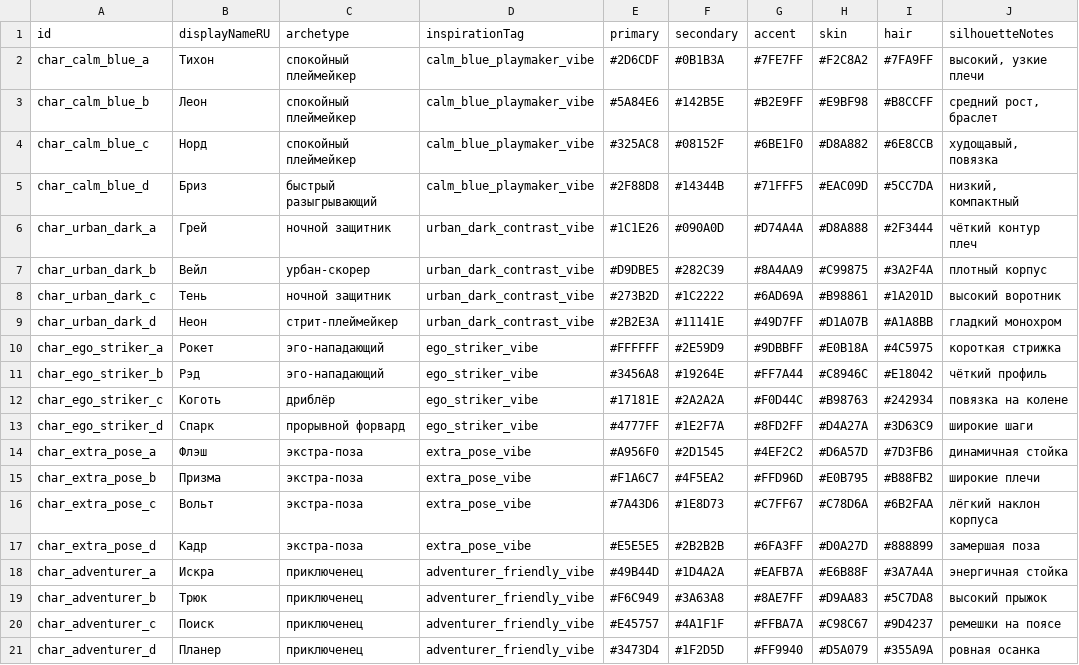
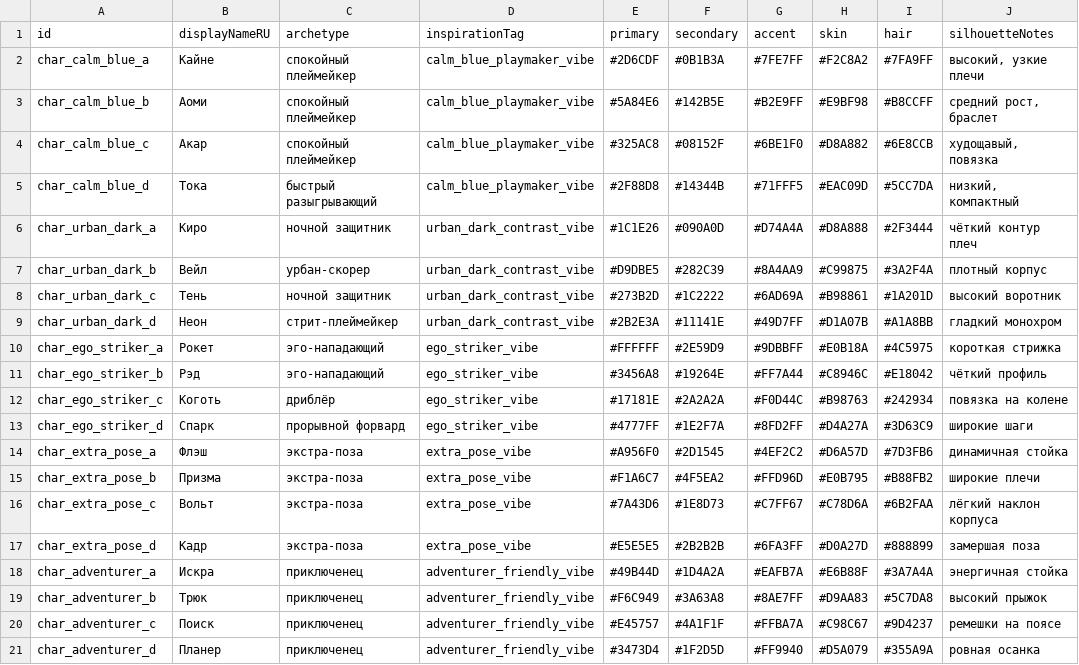
Before and after one commit to zavvova37-cpu/codex-code-generator, a CSV file: assets/metadata/characters.csv, drawn as a sheet; only a part is shown; the diff names each change by its address in the sheet, - before the commit and + after, or states it on an @@ line.

Commit message:
chore: sync metadata character names with updated in-game roster

```diff
--- a/assets/metadata/characters.csv
+++ b/assets/metadata/characters.csv
-B2 (displayNameRU): Тихон
+B2 (displayNameRU): Кайне
-B3 (displayNameRU): Леон
+B3 (displayNameRU): Аоми
-B4 (displayNameRU): Норд
+B4 (displayNameRU): Акар
-B5 (displayNameRU): Бриз
+B5 (displayNameRU): Тока
-B6 (displayNameRU): Грей
+B6 (displayNameRU): Киро
```
Also changed, not shown: 1 other file.
